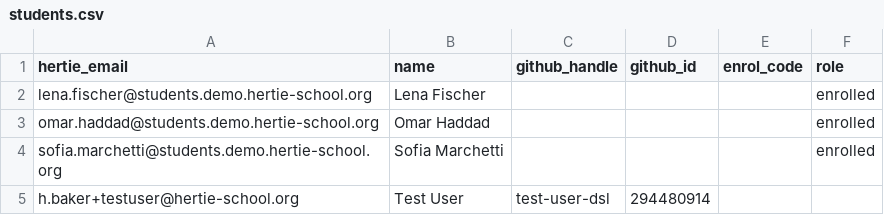
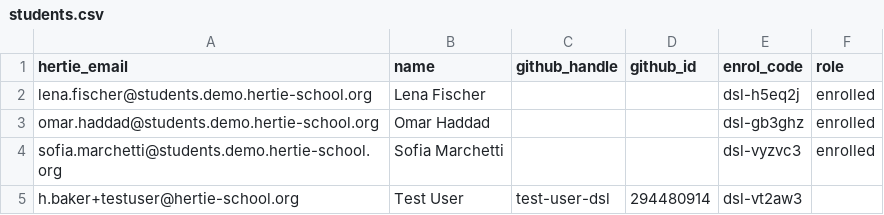
Before and after one commit to hertie-dsl-demo-f2025/classroom-config, a CSV file: students.csv, drawn as a sheet.

Commit message:
roster: assign 4 enrolment code(s)

```diff
--- a/students.csv
+++ b/students.csv
@@ -1,5 +1,5 @@
 hertie_email,name,github_handle,github_id,enrol_code,role
-lena.fischer@students.demo.hertie-school.org,Lena Fischer,,,,enrolled
-omar.haddad@students.demo.hertie-school.org,Omar Haddad,,,,enrolled
-sofia.marchetti@students.demo.hertie-school.org,Sofia Marchetti,,,,enrolled
-h.baker+testuser@hertie-school.org,Test User,test-user-dsl,294480914,,
+lena.fischer@students.demo.hertie-school.org,Lena Fischer,,,dsl-h5eq2j,enrolled
+omar.haddad@students.demo.hertie-school.org,Omar Haddad,,,dsl-gb3ghz,enrolled
+sofia.marchetti@students.demo.hertie-school.org,Sofia Marchetti,,,dsl-vyzvc3,enrolled
+h.baker+testuser@hertie-school.org,Test User,test-user-dsl,294480914,dsl-vt2aw3,
```
